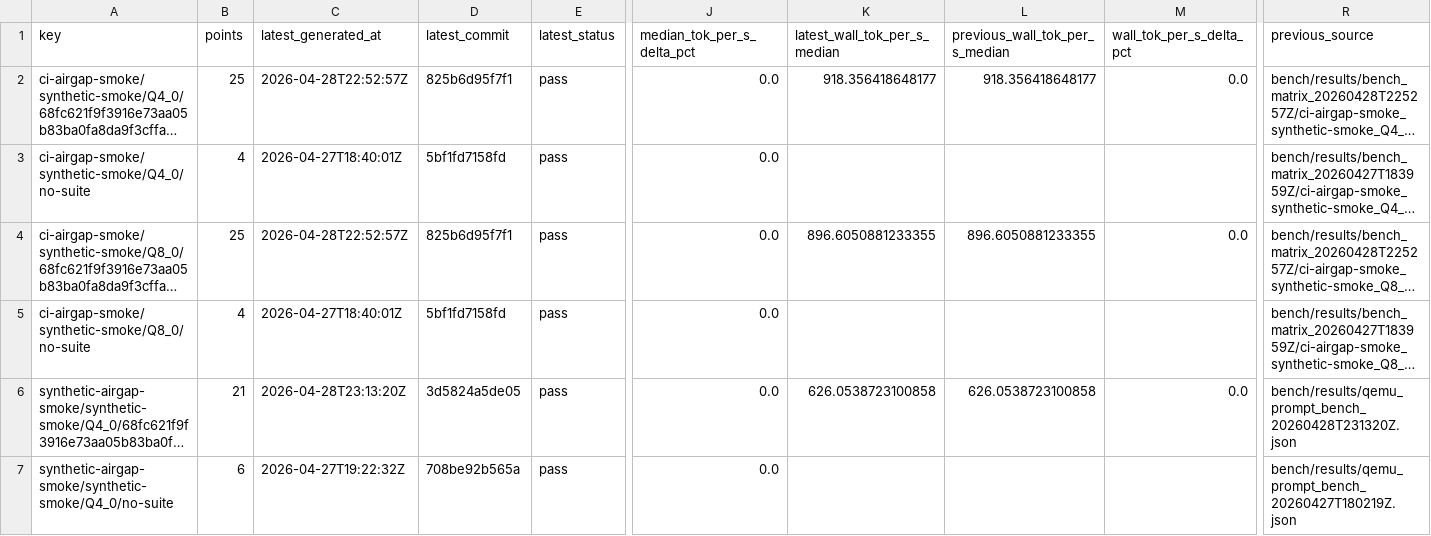
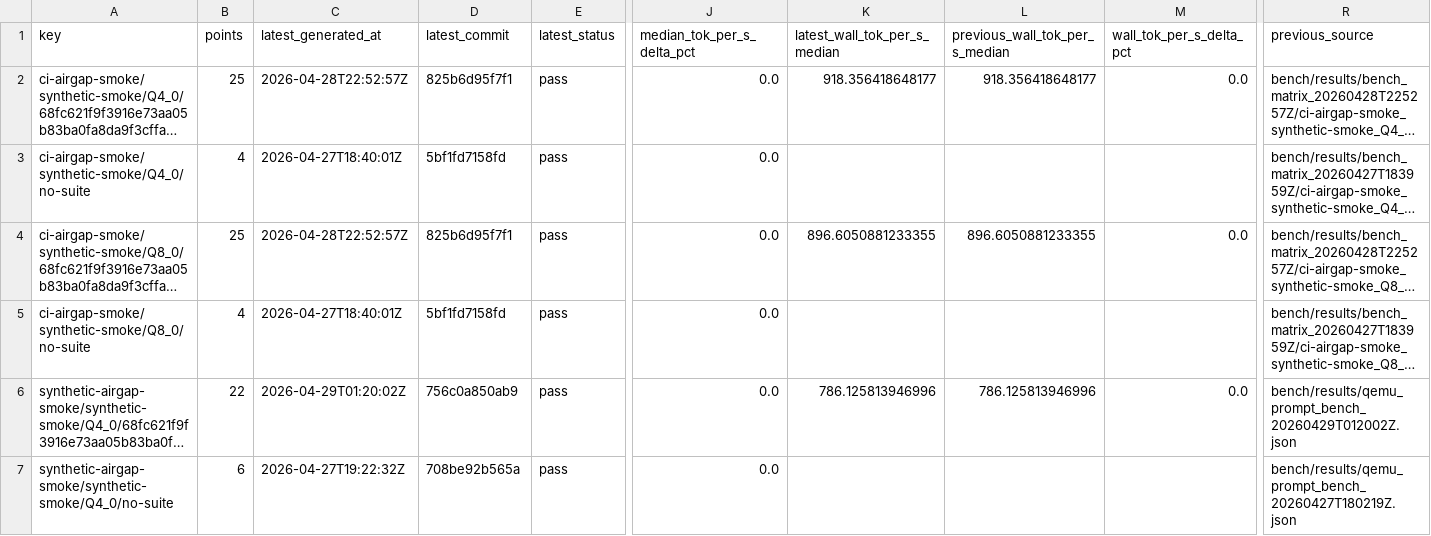
Before and after one commit to daniel-mf-92/holyc-inference, a CSV file: bench/dashboards/bench_trend_export_latest.csv, drawn as a sheet; only a part is shown, gaps mark what is left out; long unchanged cells end in …; the diff names each change by its address in the sheet, - before the commit and + after, or states it on an @@ line.

```diff
--- a/bench/dashboards/bench_trend_export_latest.csv
+++ b/bench/dashboards/bench_trend_export_latest.csv
-B6 (points): 21
+B6 (points): 22
-C6 (latest_generated_at): 2026-04-28T23:13:20Z
+C6 (latest_generated_at): 2026-04-29T01:20:02Z
-D6 (latest_commit): 3d5824a5de05
+D6 (latest_commit): 756c0a850ab9
-K6 (latest_wall_tok_per_s_median): 626.0538723100858
+K6 (latest_wall_tok_per_s_median): 786.125813946996
-L6 (previous_wall_tok_per_s_median): 626.0538723100858
+L6 (previous_wall_tok_per_s_median): 786.125813946996
-R6 (previous_source): bench/results/qemu_prompt_bench_20260428T231320Z.json
+R6 (previous_source): bench/results/qemu_prompt_bench_20260429T012002Z.json
```
Also changed, not shown: bench/dashboards/bench_trend_export_points_latest.csv, 6 other files.
